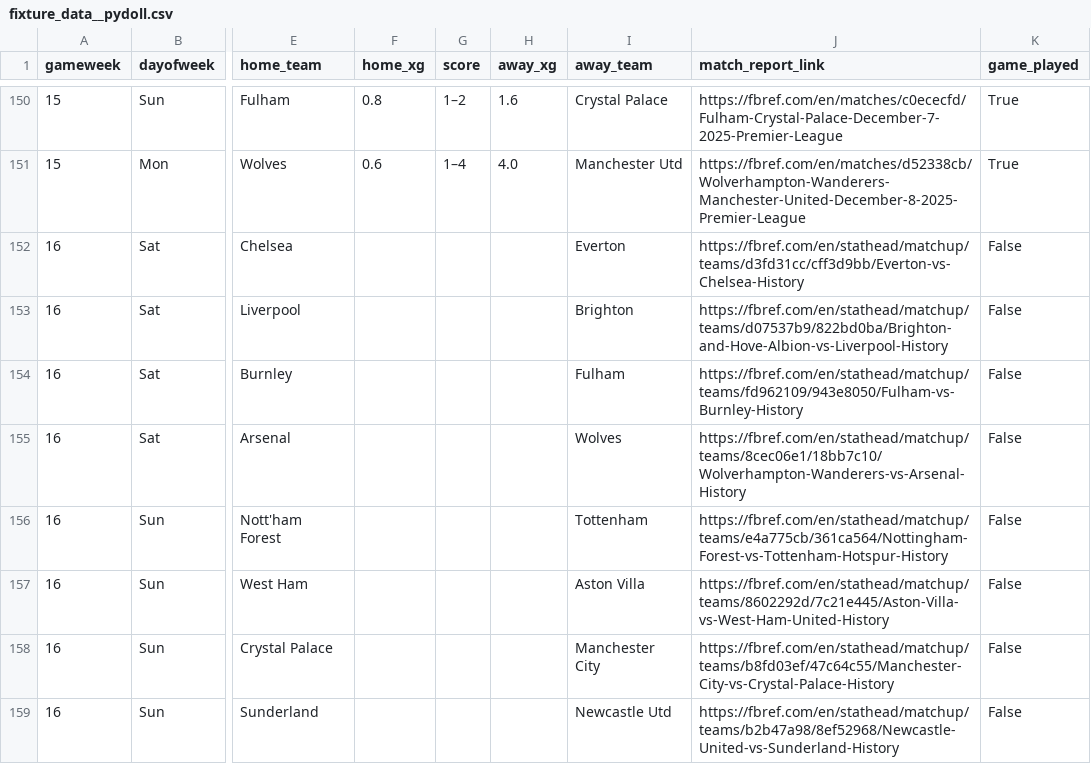
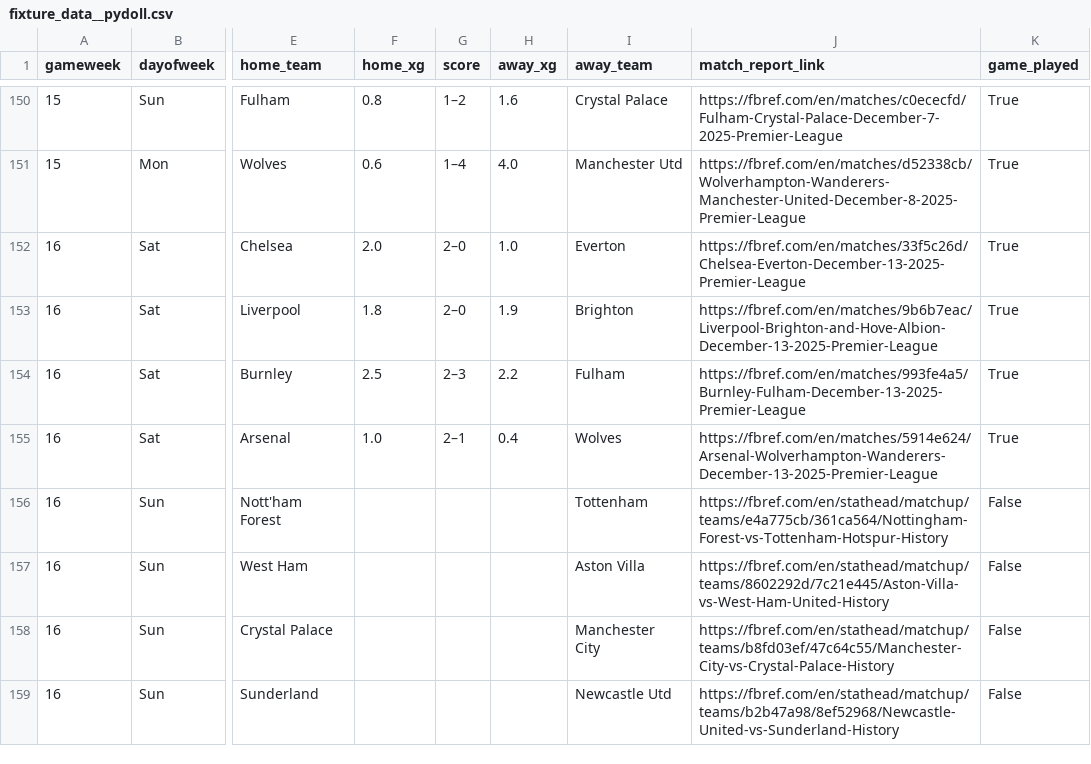
Before and after one commit to SpoicyCurri/ff-bot, a CSV file: data/2025-2026/fixture_data__pydoll.csv, drawn as a sheet; only a part is shown, gaps mark what is left out; the diff names each change by its address in the sheet, - before the commit and + after, or states it on an @@ line.

```diff
--- a/data/2025-2026/fixture_data__pydoll.csv
+++ b/data/2025-2026/fixture_data__pydoll.csv
-F152 (home_xg): (empty)
+F152 (home_xg): 2.0
-G152:G153 (score): (empty)
+G152:G153 (score): 2–0
-H152 (away_xg): (empty)
+H152 (away_xg): 1.0
-J152 (match_report_link): https://fbref.com/en/stathead/matchup/teams/d3fd31cc/cff3d9bb/Everton-vs-Chelsea-History
+J152 (match_report_link): https://fbref.com/en/matches/33f5c26d/Chelsea-Everton-December-13-2025-Premier-League
-K152:K155 (game_played): False
+K152:K155 (game_played): True
-F153 (home_xg): (empty)
+F153 (home_xg): 1.8
-H153 (away_xg): (empty)
+H153 (away_xg): 1.9
-J153 (match_report_link): https://fbref.com/en/stathead/matchup/teams/d07537b9/822bd0ba/Brighton-and-Hove-Albion-vs-Liverpool-History
+J153 (match_report_link): https://fbref.com/en/matches/9b6b7eac/Liverpool-Brighton-and-Hove-Albion-December-13-2025-Premier-League
-F154 (home_xg): (empty)
+F154 (home_xg): 2.5
-G154 (score): (empty)
+G154 (score): 2–3
-H154 (away_xg): (empty)
+H154 (away_xg): 2.2
-J154 (match_report_link): https://fbref.com/en/stathead/matchup/teams/fd962109/943e8050/Fulham-vs-Burnley-History
+J154 (match_report_link): https://fbref.com/en/matches/993fe4a5/Burnley-Fulham-December-13-2025-Premier-League
-F155 (home_xg): (empty)
+F155 (home_xg): 1.0
-G155 (score): (empty)
+G155 (score): 2–1
-H155 (away_xg): (empty)
+H155 (away_xg): 0.4
-J155 (match_report_link): https://fbref.com/en/stathead/matchup/teams/8cec06e1/18bb7c10/Wolverhampton-Wanderers-vs-Arsenal-History
+J155 (match_report_link): https://fbref.com/en/matches/5914e624/Arsenal-Wolverhampton-Wanderers-December-13-2025-Premier-League
```
Also changed, not shown: data/2025-2026/players_v2/players_keeper.csv, 5 other files.
